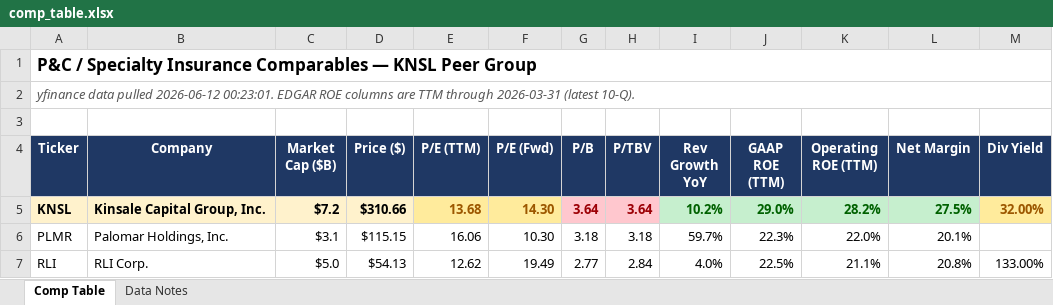
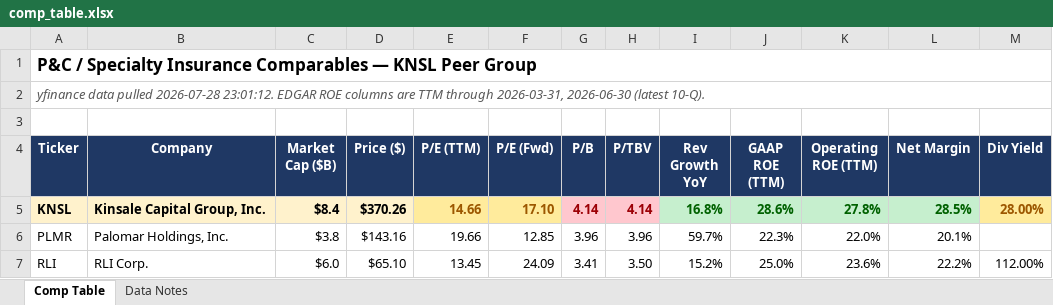
Before and after one commit to mcampbell0010-spec/eagle-comp-tables, an Excel workbook: comp_table.xlsx, sheet Comp Table, drawn as a sheet; only a part is shown; values as stored, in another font and other column widths than the file's, no borders; the diff covers the shown part only; the diff names each change by its address in the sheet, - before the commit and + after, or states it on an @@ line.

```diff
--- a/comp_table.xlsx (sheet Comp Table)
+++ b/comp_table.xlsx (sheet Comp Table)
-A2 (Ticker): …data pulled 2026-06-12 00:23:01. EDGAR ROE columns are TTM through 2026-03-31 (latest 10-Q).
+A2 (Ticker): …data pulled 2026-07-28 23:01:12. EDGAR ROE columns are TTM through 2026-03-31, 2026-06-30 (latest 10-Q).
-C5 (Market Cap ($B)): $7.2
+C5 (Market Cap ($B)): $8.4
-D5 (Price ($)): $310.66
+D5 (Price ($)): $370.26
-E5 (P/E (TTM)): 13.68
+E5 (P/E (TTM)): 14.66
-F5 (P/E (Fwd)): 14.30
+F5 (P/E (Fwd)): 17.10
-G5 (P/B): 3.64
+G5 (P/B): 4.14
-H5 (P/TBV): 3.64
+H5 (P/TBV): 4.14
-I5 (Rev Growth YoY): 10.2%
+I5 (Rev Growth YoY): 16.8%
-J5 (GAAP ROE (TTM)): 29.0%
+J5 (GAAP ROE (TTM)): 28.6%
-K5 (Operating ROE (TTM)): 28.2%
+K5 (Operating ROE (TTM)): 27.8%
-L5 (Net Margin): 27.5%
+L5 (Net Margin): 28.5%
-M5 (Div Yield): 32.00%
+M5 (Div Yield): 28.00%
-C6 (Market Cap ($B)): $3.1
+C6 (Market Cap ($B)): $3.8
-D6 (Price ($)): $115.15
+D6 (Price ($)): $143.16
-E6 (P/E (TTM)): 16.06
+E6 (P/E (TTM)): 19.66
-F6 (P/E (Fwd)): 10.30
+F6 (P/E (Fwd)): 12.85
-G6 (P/B): 3.18
+G6 (P/B): 3.96
-H6 (P/TBV): 3.18
+H6 (P/TBV): 3.96
-C7 (Market Cap ($B)): $5.0
+C7 (Market Cap ($B)): $6.0
-D7 (Price ($)): $54.13
+D7 (Price ($)): $65.10
-E7 (P/E (TTM)): 12.62
+E7 (P/E (TTM)): 13.45
-F7 (P/E (Fwd)): 19.49
+F7 (P/E (Fwd)): 24.09
-G7 (P/B): 2.77
+G7 (P/B): 3.41
-H7 (P/TBV): 2.84
+H7 (P/TBV): 3.50
-I7 (Rev Growth YoY): 4.0%
+I7 (Rev Growth YoY): 15.2%
-J7 (GAAP ROE (TTM)): 22.5%
+J7 (GAAP ROE (TTM)): 25.0%
-K7 (Operating ROE (TTM)): 21.1%
+K7 (Operating ROE (TTM)): 23.6%
-L7 (Net Margin): 20.8%
+L7 (Net Margin): 22.2%
-M7 (Div Yield): 133.00%
+M7 (Div Yield): 112.00%
```
Also changed, not shown: 47 edited cells elsewhere in this sheet.
